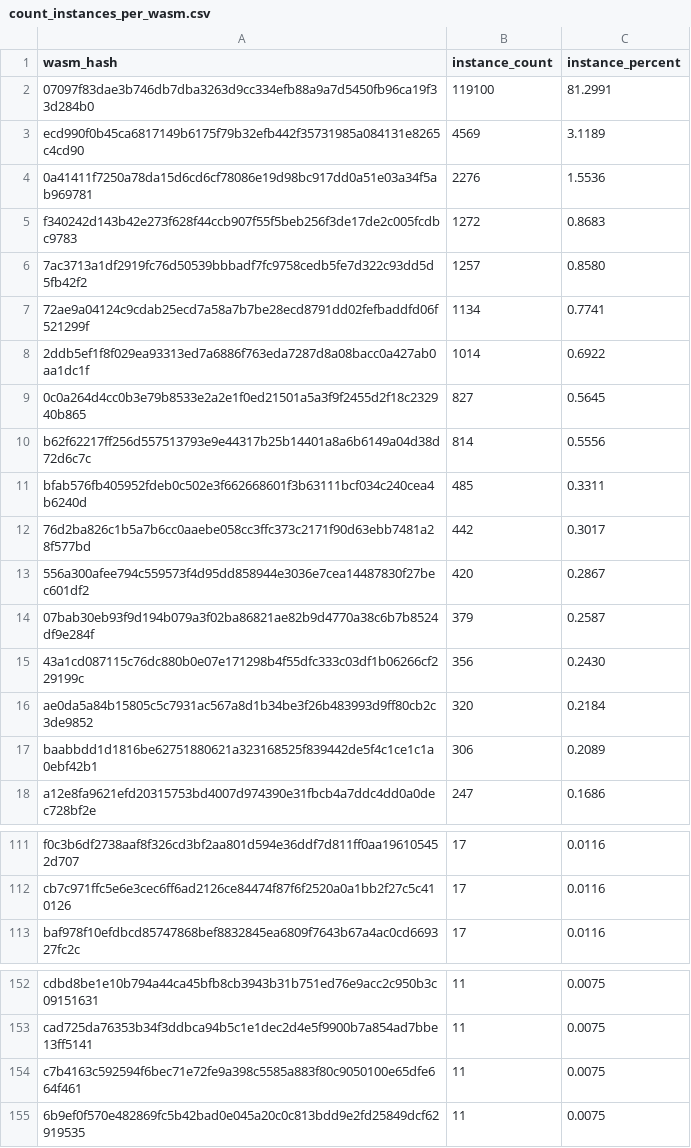
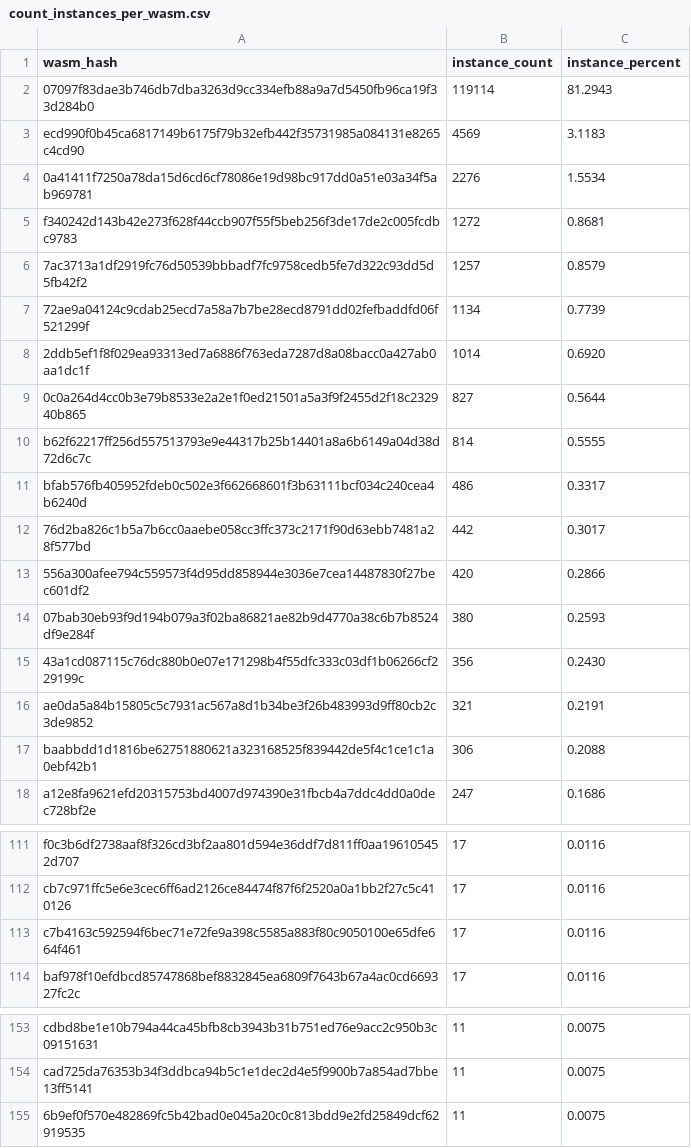
Before and after one commit to leighmcculloch/stellar-contract-wasms, a CSV file: analysis/count_instances_per_wasm.csv, drawn as a sheet; only a part is shown, gaps mark what is left out; the diff covers the shown part only.

```diff
--- a/analysis/count_instances_per_wasm.csv
+++ b/analysis/count_instances_per_wasm.csv
@@ -1,18 +1,18 @@
 wasm_hash,instance_count,instance_percent
-"07097f83dae3b746db7dba3263d9cc334efb88a9a7d5450fb96ca19f33d284b0",119100,81.2991
-"ecd990f0b45ca6817149b6175f79b32efb442f35731985a084131e8265c4cd90",4569,3.1189
-"0a41411f7250a78da15d6cd6cf78086e19d98bc917dd0a51e03a34f5ab969781",2276,1.5536
-"f340242d143b42e273f628f44ccb907f55f5beb256f3de17de2c005fcdbc9783",1272,0.8683
-"7ac3713a1df2919fc76d50539bbbadf7fc9758cedb5fe7d322c93dd5d5fb42f2",1257,0.8580
-"72ae9a04124c9cdab25ecd7a58a7b7be28ecd8791dd02fefbaddfd06f521299f",1134,0.7741
-"2ddb5ef1f8f029ea93313ed7a6886f763eda7287d8a08bacc0a427ab0aa1dc1f",1014,0.6922
-"0c0a264d4cc0b3e79b8533e2a2e1f0ed21501a5a3f9f2455d2f18c232940b865",827,0.5645
-"b62f62217ff256d557513793e9e44317b25b14401a8a6b6149a04d38d72d6c7c",814,0.5556
-"bfab576fb405952fdeb0c502e3f662668601f3b63111bcf034c240cea4b6240d",485,0.3311
+"07097f83dae3b746db7dba3263d9cc334efb88a9a7d5450fb96ca19f33d284b0",119114,81.2943
+"ecd990f0b45ca6817149b6175f79b32efb442f35731985a084131e8265c4cd90",4569,3.1183
+"0a41411f7250a78da15d6cd6cf78086e19d98bc917dd0a51e03a34f5ab969781",2276,1.5534
+"f340242d143b42e273f628f44ccb907f55f5beb256f3de17de2c005fcdbc9783",1272,0.8681
+"7ac3713a1df2919fc76d50539bbbadf7fc9758cedb5fe7d322c93dd5d5fb42f2",1257,0.8579
+"72ae9a04124c9cdab25ecd7a58a7b7be28ecd8791dd02fefbaddfd06f521299f",1134,0.7739
+"2ddb5ef1f8f029ea93313ed7a6886f763eda7287d8a08bacc0a427ab0aa1dc1f",1014,0.6920
+"0c0a264d4cc0b3e79b8533e2a2e1f0ed21501a5a3f9f2455d2f18c232940b865",827,0.5644
+"b62f62217ff256d557513793e9e44317b25b14401a8a6b6149a04d38d72d6c7c",814,0.5555
+"bfab576fb405952fdeb0c502e3f662668601f3b63111bcf034c240cea4b6240d",486,0.3317
 "76d2ba826c1b5a7b6cc0aaebe058cc3ffc373c2171f90d63ebb7481a28f577bd",442,0.3017
-"556a300afee794c559573f4d95dd858944e3036e7cea14487830f27bec601df2",420,0.2867
-"07bab30eb93f9d194b079a3f02ba86821ae82b9d4770a38c6b7b8524df9e284f",379,0.2587
+"556a300afee794c559573f4d95dd858944e3036e7cea14487830f27bec601df2",420,0.2866
+"07bab30eb93f9d194b079a3f02ba86821ae82b9d4770a38c6b7b8524df9e284f",380,0.2593
 "43a1cd087115c76dc880b0e07e171298b4f55dfc333c03df1b06266cf229199c",356,0.2430
-"ae0da5a84b15805c5c7931ac567a8d1b34be3f26b483993d9ff80cb2c3de9852",320,0.2184
-"baabbdd1d1816be62751880621a323168525f839442de5f4c1ce1c1a0ebf42b1",306,0.2089
+"ae0da5a84b15805c5c7931ac567a8d1b34be3f26b483993d9ff80cb2c3de9852",321,0.2191
+"baabbdd1d1816be62751880621a323168525f839442de5f4c1ce1c1a0ebf42b1",306,0.2088
 "a12e8fa9621efd20315753bd4007d974390e31fbcb4a7ddc4dd0a0dec728bf2e",247,0.1686
@@ -112,2 +112,3 @@ wasm_hash,instance_count,instance_percent
 "cb7c971ffc5e6e3cec6ff6ad2126ce84474f87f6f2520a0a1bb2f27c5c410126",17,0.0116
+"c7b4163c592594f6bec71e72fe9a398c5585a883f80c9050100e65dfe664f461",17,0.0116
 "baf978f10efdbcd85747868bef8832845ea6809f7643b67a4ac0cd669327fc2c",17,0.0116
@@ -153,3 +154,2 @@ wasm_hash,instance_count,instance_percent
 "cad725da76353b34f3ddbca94b5c1e1dec2d4e5f9900b7a854ad7bbe13ff5141",11,0.0075
-"c7b4163c592594f6bec71e72fe9a398c5585a883f80c9050100e65dfe664f461",11,0.0075
 "6b9ef0f570e482869fc5b42bad0e045a20c0c813bdd9e2fd25849dcf62919535",11,0.0075
```
Also changed, not shown: 2 added rows and 8 edited cells elsewhere in this file, analysis/dupe-code.csv, analysis/find_error_name_collision_with_sdk_results.csv, 30 other files.
